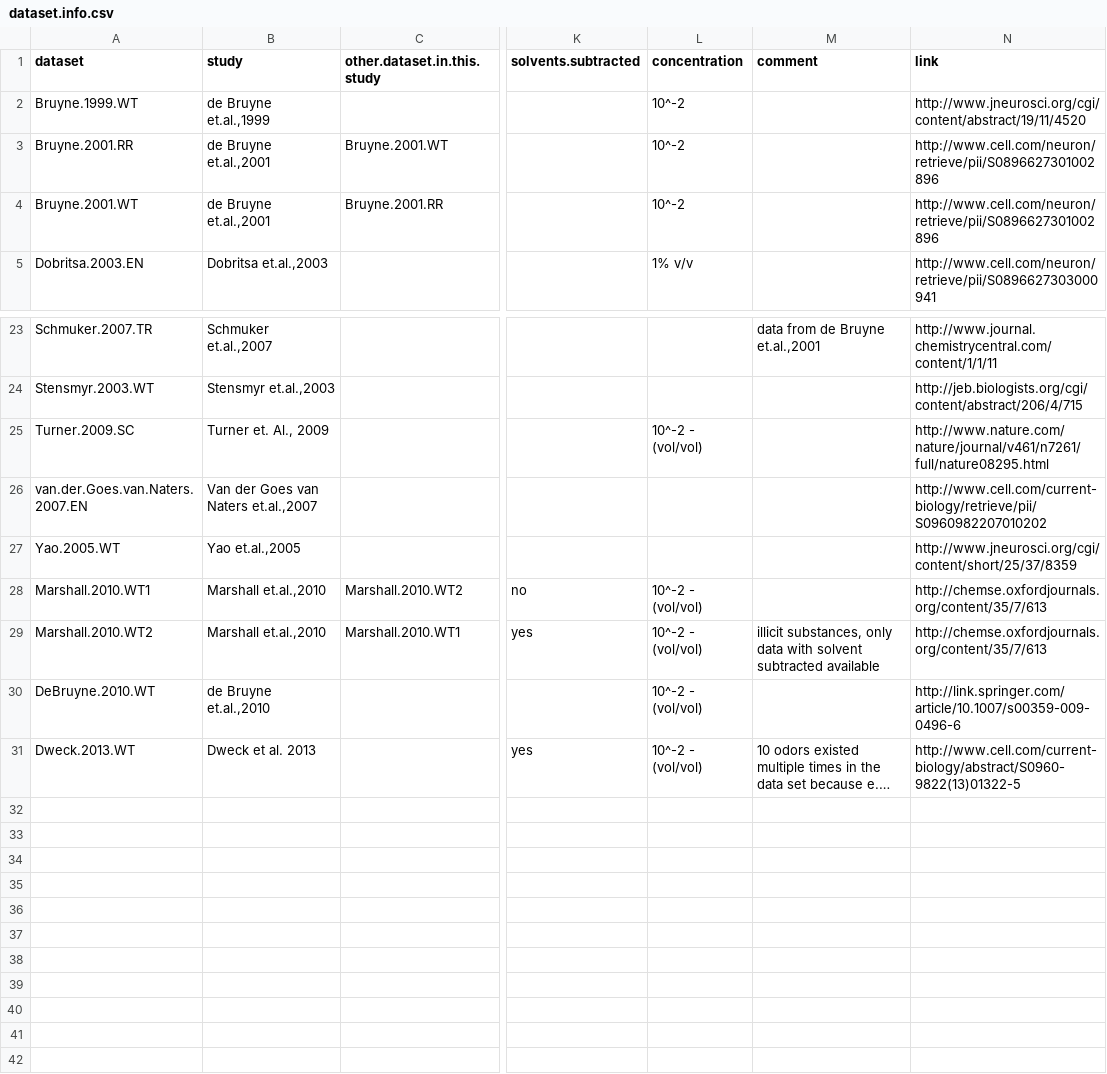
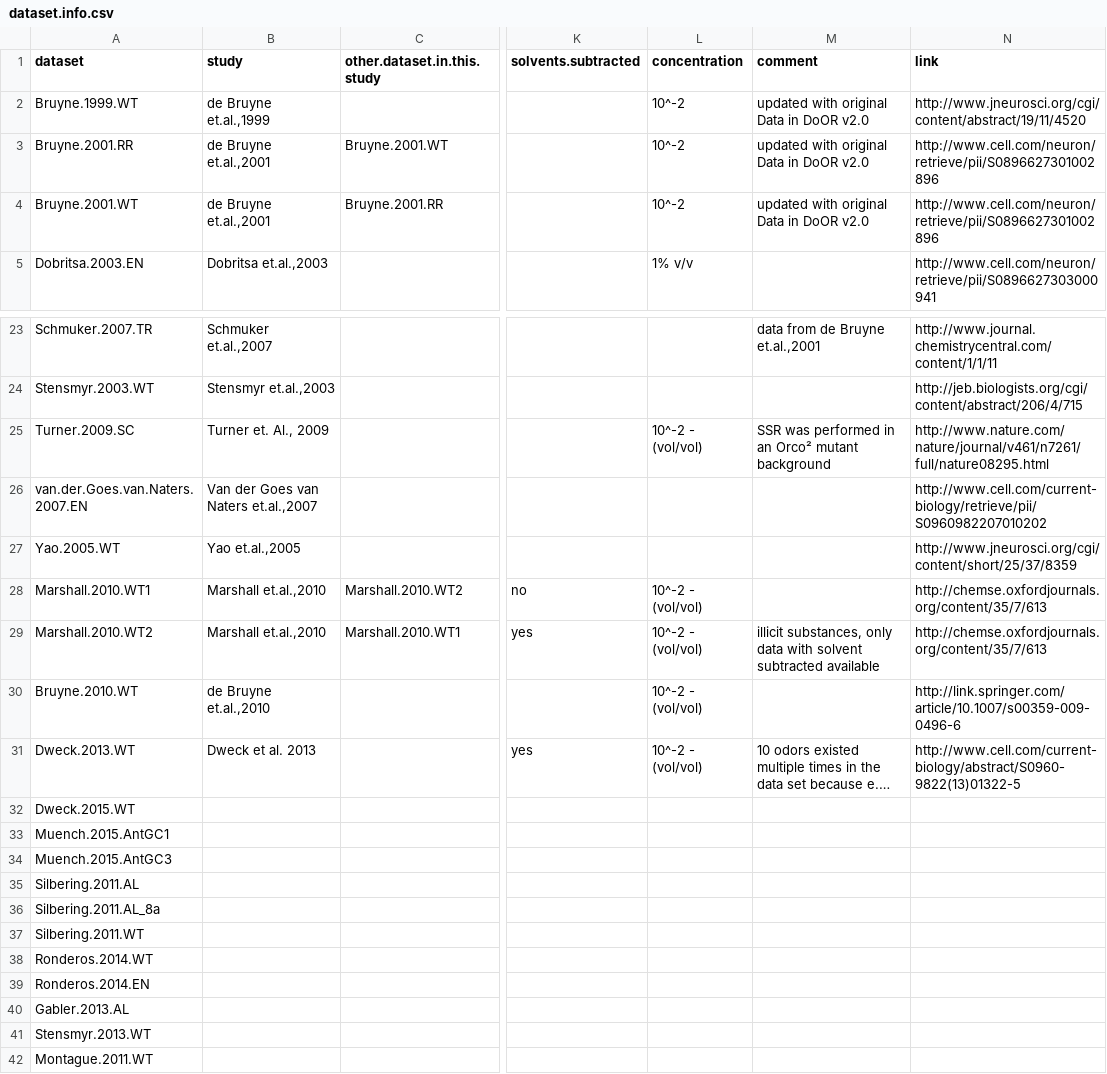
Before and after one commit to ropensci/DoOR.data, a CSV file: data/dataset.info.csv, drawn as a sheet; only a part is shown, gaps mark what is left out; long unchanged cells end in …; rows hold the shown columns only; the diff names each change by its address in the sheet, - before the commit and + after, or states it on an @@ line.

Commit message:
added some info

```diff
--- a/data/dataset.info.csv
+++ b/data/dataset.info.csv
-M2:M4 (comment): (empty)
+M2:M4 (comment): updated with original Data in DoOR v2.0
-M25 (comment): (empty)
+M25 (comment): SSR was performed in an Orco² mutant background
-A30 (dataset): DeBruyne.2010.WT
+A30 (dataset): Bruyne.2010.WT
+row 32: Dweck.2015.WT
+row 33: Muench.2015.AntGC1
+row 34: Muench.2015.AntGC3
+row 35: Silbering.2011.AL
+row 36: Silbering.2011.AL_8a
+row 37: Silbering.2011.WT
+row 38: Ronderos.2014.WT
+row 39: Ronderos.2014.EN
+row 40: Gabler.2013.AL
+row 41: Stensmyr.2013.WT
+row 42: Montague.2011.WT
```
